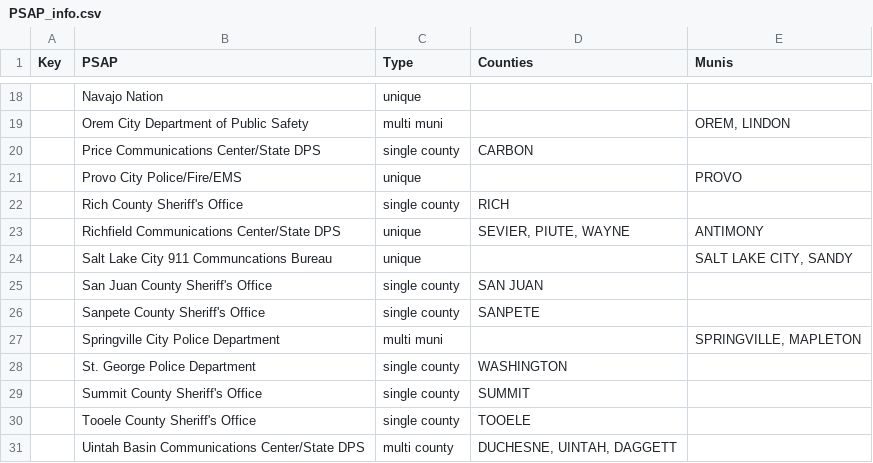
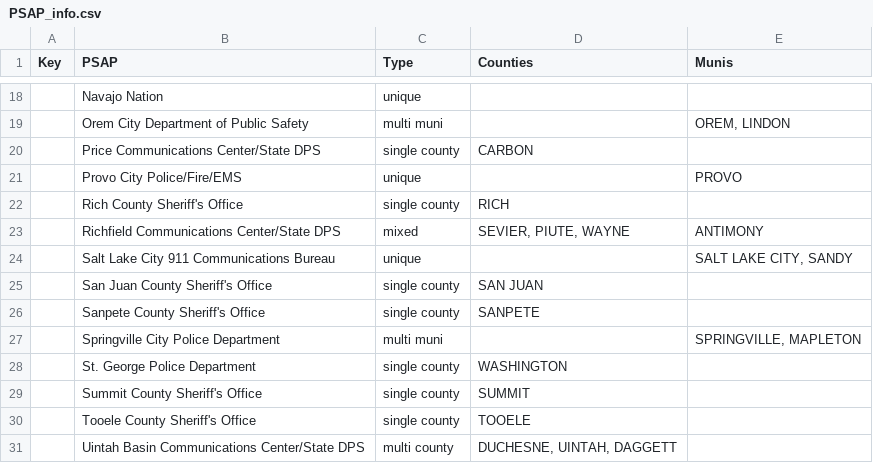
Before and after one commit to eneemann/NG911, a CSV file: PSAP_info.csv, drawn as a sheet; only a part is shown, gaps mark what is left out.

Commit message:
Fix: typo for SLC, PSAP type for Richfield

```diff
--- a/PSAP_info.csv
+++ b/PSAP_info.csv
@@ -22,4 +22,4 @@ Key,PSAP,Type,Counties,Munis
 ,Rich County Sheriff's Office,single county,RICH,
-,Richfield Communications Center/State DPS,unique,"SEVIER, PIUTE, WAYNE",ANTIMONY
-,Salt Lake City 911 Communcations Bureau,unique,,"SALT LAKE CITY, SANDY"
+,Richfield Communications Center/State DPS,mixed,"SEVIER, PIUTE, WAYNE",ANTIMONY
+,Salt Lake City 911 Communications Bureau,unique,,"SALT LAKE CITY, SANDY"
 ,San Juan County Sheriff's Office,single county,SAN JUAN,
```
